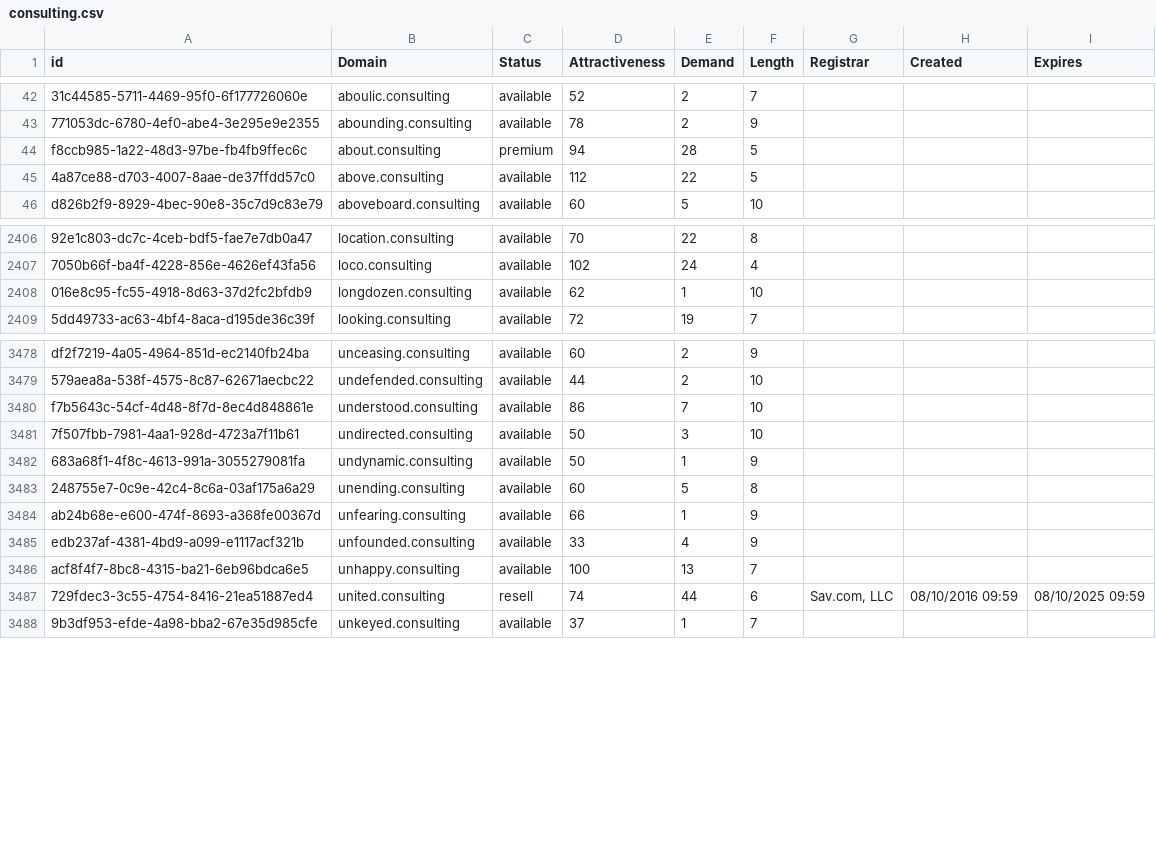
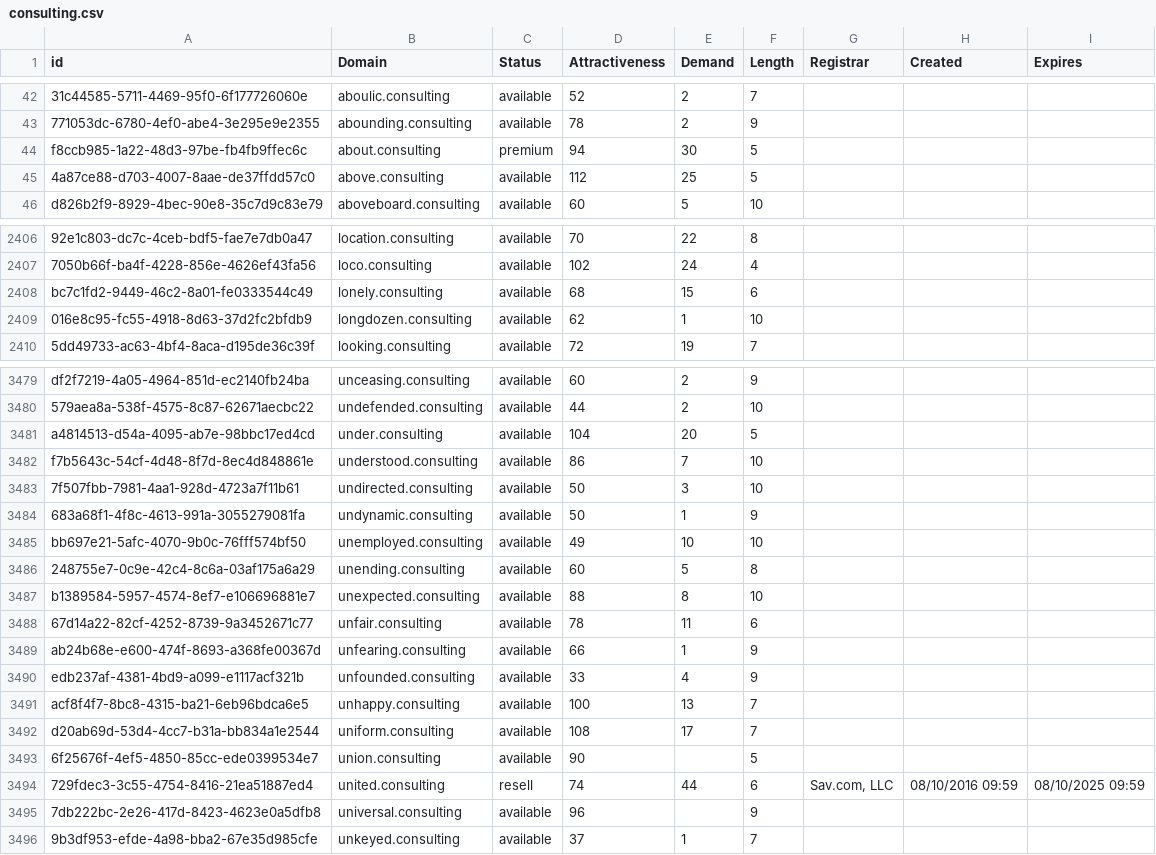
Before and after one commit to UniqueDomains/consulting-oneword-domains, a CSV file: consulting.csv, drawn as a sheet; only a part is shown, gaps mark what is left out; the diff covers the shown part only; the diff names each change by its address in the sheet, - before the commit and + after, or states it on an @@ line.

Commit message:
Domains update

```diff
--- a/consulting.csv
+++ b/consulting.csv
-E44 (Demand): 28
+E44 (Demand): 30
-E45 (Demand): 22
+E45 (Demand): 25
+row 2408: bc7c1fd2-9449-46c2-8a01-fe0333544c49 | lonely.consulting | available | 68 | 15 | 6
+row 3481: a4814513-d54a-4095-ab7e-98bbc17ed4cd | under.consulting | available | 104 | 20 | 5
+row 3485: bb697e21-5afc-4070-9b0c-76fff574bf50 | unemployed.consulting | available | 49 | 10 | 10
+row 3487: b1389584-5957-4574-8ef7-e106696881e7 | unexpected.consulting | available | 88 | 8 | 10
+row 3488: 67d14a22-82cf-4252-8739-9a3452671c77 | unfair.consulting | available | 78 | 11 | 6
+row 3492: d20ab69d-53d4-4cc7-b31a-bb834a1e2544 | uniform.consulting | available | 108 | 17 | 7
+row 3493: 6f25676f-4ef5-4850-85cc-ede0399534e7 | union.consulting | available | 90 |  | 5
+row 3495: 7db222bc-2e26-417d-8423-4623e0a5dfb8 | universal.consulting | available | 96 |  | 9
```
Also changed, not shown: 35 edited cells elsewhere in this file, 2 other files.
